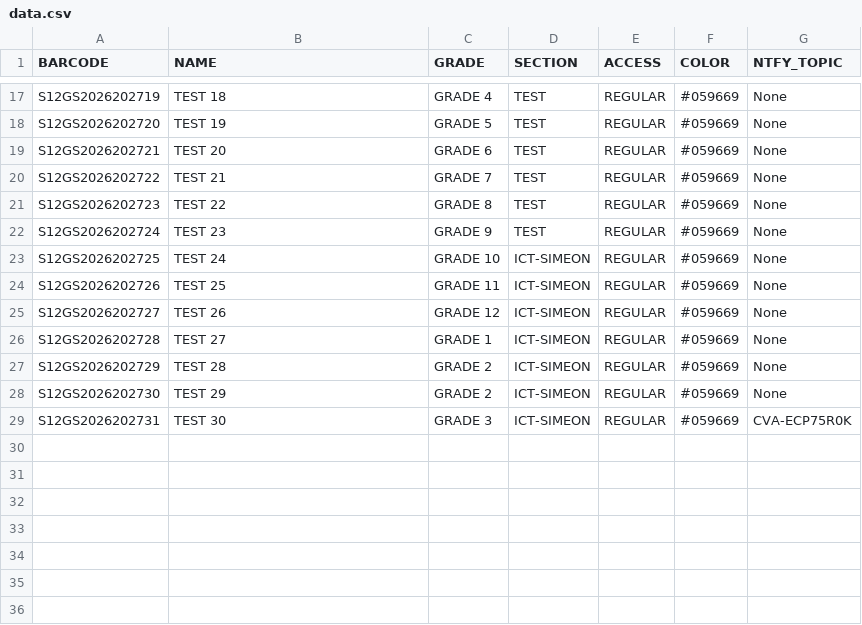
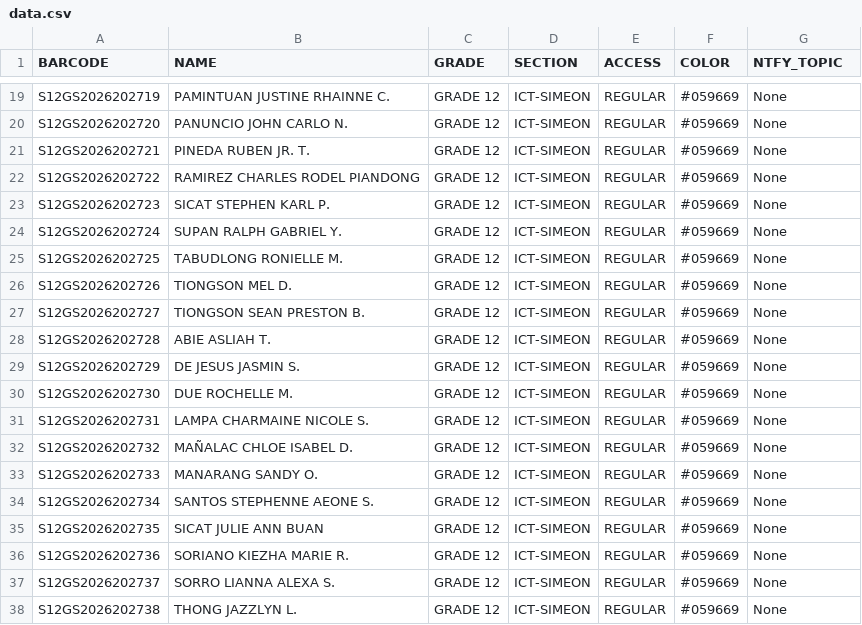
Before and after one commit to CVAFPI/ID-BIO-Project, a CSV file: data.csv, drawn as a sheet; only a part is shown, gaps mark what is left out; addresses are those after the commit; the diff covers the shown part only; the diff names each change by its address in the sheet, - before the commit and + after, or states it on an @@ line.

```diff
--- a/data.csv
+++ b/data.csv
-B19 (NAME): TEST 18
+B19 (NAME): PAMINTUAN JUSTINE RHAINNE C.
-C19 (GRADE): GRADE 4
+C19 (GRADE): GRADE 12
-D19:D24 (SECTION): TEST
+D19:D24 (SECTION): ICT-SIMEON
-B20 (NAME): TEST 19
+B20 (NAME): PANUNCIO JOHN CARLO N.
-C20 (GRADE): GRADE 5
+C20 (GRADE): GRADE 12
-B21 (NAME): TEST 20
+B21 (NAME): PINEDA RUBEN JR. T.
-C21 (GRADE): GRADE 6
+C21 (GRADE): GRADE 12
-B22 (NAME): TEST 21
+B22 (NAME): RAMIREZ CHARLES RODEL PIANDONG
-C22 (GRADE): GRADE 7
+C22 (GRADE): GRADE 12
-B23 (NAME): TEST 22
+B23 (NAME): SICAT STEPHEN KARL P.
-C23 (GRADE): GRADE 8
+C23 (GRADE): GRADE 12
-B24 (NAME): TEST 23
+B24 (NAME): SUPAN RALPH GABRIEL Y.
-C24 (GRADE): GRADE 9
+C24 (GRADE): GRADE 12
-B25 (NAME): TEST 24
+B25 (NAME): TABUDLONG RONIELLE M.
-C25 (GRADE): GRADE 10
+C25 (GRADE): GRADE 12
-B26 (NAME): TEST 25
+B26 (NAME): TIONGSON MEL D.
-C26 (GRADE): GRADE 11
+C26 (GRADE): GRADE 12
-B27 (NAME): TEST 26
+B27 (NAME): TIONGSON SEAN PRESTON B.
-B28 (NAME): TEST 27
+B28 (NAME): ABIE ASLIAH T.
-C28 (GRADE): GRADE 1
+C28 (GRADE): GRADE 12
-B29 (NAME): TEST 28
+B29 (NAME): DE JESUS JASMIN S.
-C29:C30 (GRADE): GRADE 2
+C29:C30 (GRADE): GRADE 12
-B30 (NAME): TEST 29
+B30 (NAME): DUE ROCHELLE M.
-B31 (NAME): TEST 30
+B31 (NAME): LAMPA CHARMAINE NICOLE S.
-C31 (GRADE): GRADE 3
+C31 (GRADE): GRADE 12
-G31 (NTFY_TOPIC): CVA-ECP75R0K
+G31 (NTFY_TOPIC): None
+row 32: S12GS2026202732 | MAÑALAC CHLOE ISABEL D. | GRADE 12 | ICT-SIMEON | REGULAR | #059669 | None
+row 33: S12GS2026202733 | MANARANG SANDY O. | GRADE 12 | ICT-SIMEON | REGULAR | #059669 | None
+row 34: S12GS2026202734 | SANTOS STEPHENNE AEONE S. | GRADE 12 | ICT-SIMEON | REGULAR | #059669 | None
+row 35: S12GS2026202735 | SICAT JULIE ANN BUAN | GRADE 12 | ICT-SIMEON | REGULAR | #059669 | None
+row 36: S12GS2026202736 | SORIANO KIEZHA MARIE R. | GRADE 12 | ICT-SIMEON | REGULAR | #059669 | None
+row 37: S12GS2026202737 | SORRO LIANNA ALEXA S. | GRADE 12 | ICT-SIMEON | REGULAR | #059669 | None
+row 38: S12GS2026202738 | THONG JAZZLYN L. | GRADE 12 | ICT-SIMEON | REGULAR | #059669 | None
```
Also changed, not shown: 5 added rows and 44 edited cells elsewhere in this file, 5 other files.
